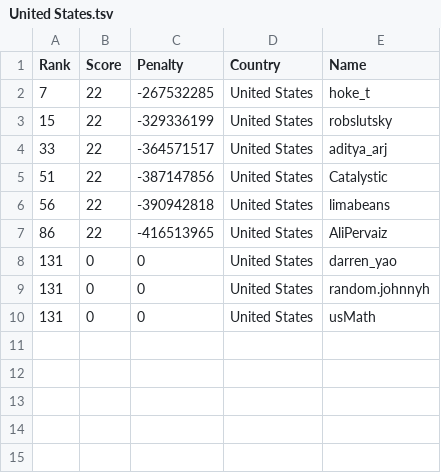
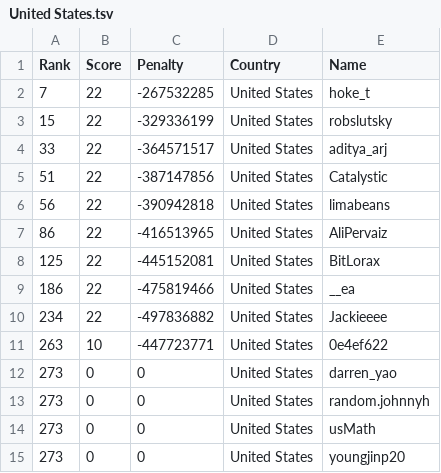
Before and after one commit to Sea-n/GCJ-score, a TSV file: 2020-Round1C/United States.tsv, drawn as a sheet.

```diff
--- a/2020-Round1C/United States.tsv
+++ b/2020-Round1C/United States.tsv
@@ -7,4 +7,9 @@ Rank	Score	Penalty	Country	Name
 86	22	-416513965	United States	AliPervaiz
-131	0	0	United States	darren_yao
-131	0	0	United States	random.johnnyh
-131	0	0	United States	usMath
+125	22	-445152081	United States	BitLorax
+186	22	-475819466	United States	__ea
+234	22	-497836882	United States	Jackieeee
+263	10	-447723771	United States	0e4ef622
+273	0	0	United States	darren_yao
+273	0	0	United States	random.johnnyh
+273	0	0	United States	usMath
+273	0	0	United States	youngjinp20
```
Also changed, not shown: 2020-Round1C/ALL.tsv, 2020-Round1C/China.tsv, 8 other files.
